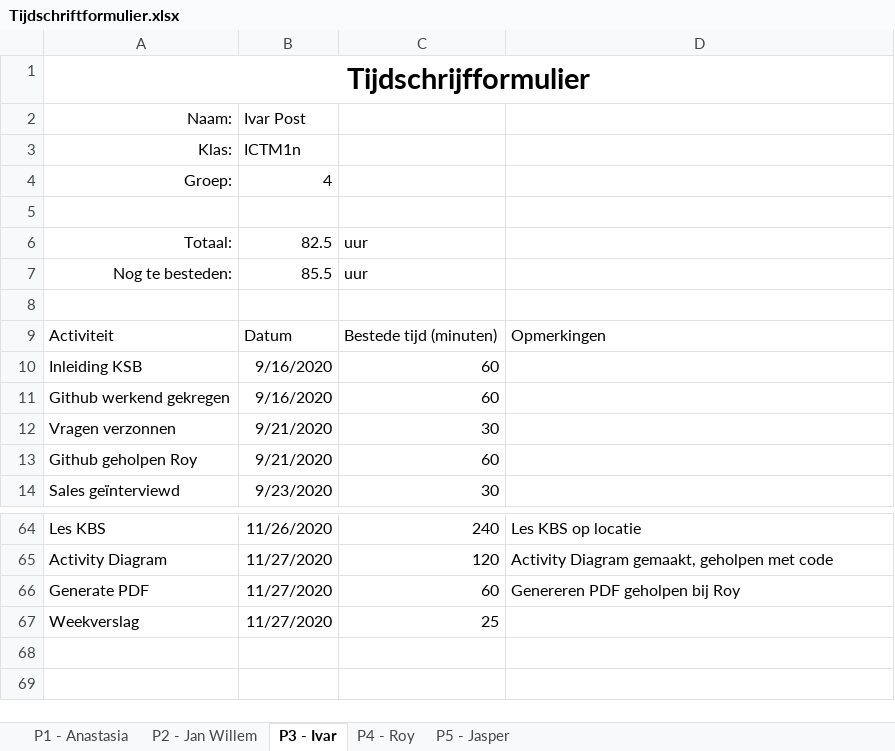
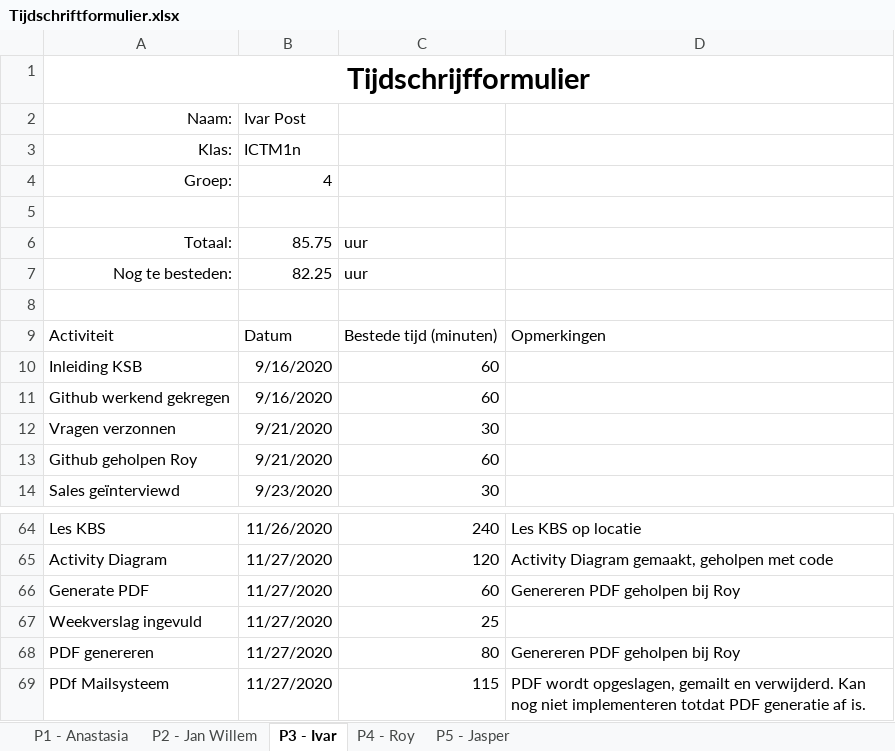
Before and after one commit to thesmallwan123/NerdyGadgets, an Excel workbook: Documenten/Tijdschriftformulier.xlsx, sheet P3 - Ivar, drawn as a sheet; only a part is shown, gaps mark what is left out; values as stored, in another font and other column widths than the file's, no borders; table styles not drawn; the diff names each change by its address in the sheet, - before the commit and + after, or states it on an @@ line.

Commit message:
Tijdsschema Ivar

```diff
--- a/Documenten/Tijdschriftformulier.xlsx (sheet P3 - Ivar)
+++ b/Documenten/Tijdschriftformulier.xlsx (sheet P3 - Ivar)
-B6: 82.5
+B6: 85.75
-B7: 85.5
+B7: 82.25
-A67: Weekverslag
+A67: Weekverslag ingevuld
+row 68: PDF genereren | 11/27/2020 | 80 | Genereren PDF geholpen bij Roy
+row 69: PDf Mailsysteem | 11/27/2020 | 115 | PDF wordt opgeslagen, gemailt en verwijderd. Kan nog niet implementeren totdat PDF generatie af is.
```
